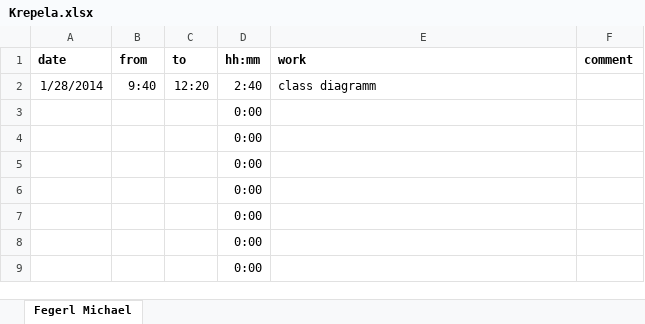
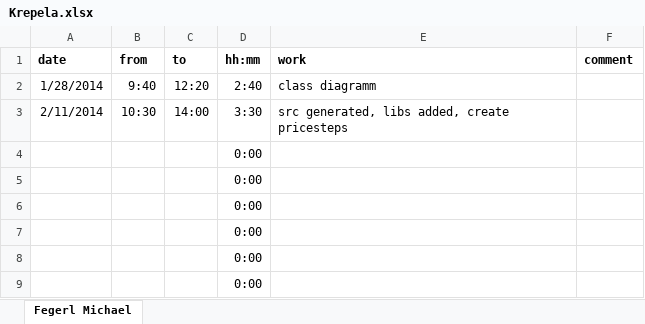
Before and after one commit to nanak/rmiAuction, an Excel workbook: Timetable/Krepela.xlsx, sheet Fegerl Michael, drawn as a sheet; only a part is shown; values as stored, in another font and other column widths than the file's, no borders; removed rows and columns are numbered as before the commit, all else as after; the diff names each change by its address in the sheet, - before the commit and + after, or states it on an @@ line.

```diff
--- a/Timetable/Krepela.xlsx (sheet Fegerl Michael)
+++ b/Timetable/Krepela.xlsx (sheet Fegerl Michael)
-row 3:  |  |  | 0:00
+row 3: 2/11/2014 | 10:30 | 14:00 | 3:30 | src generated, libs added, create pricesteps
```
Also changed, not shown: 3 other files.
